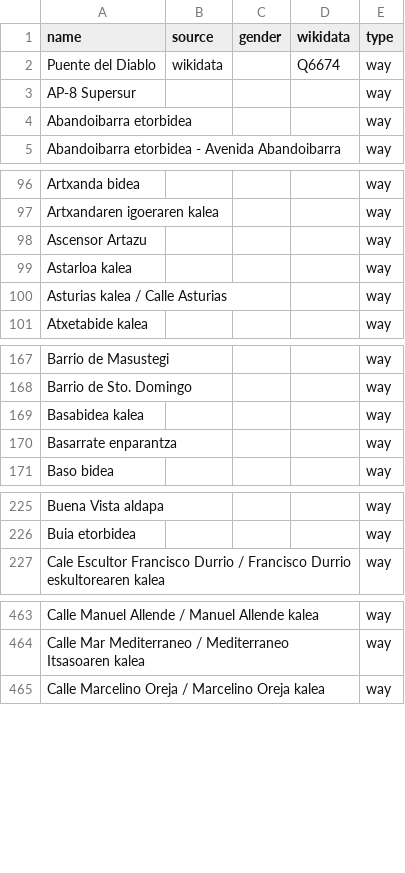
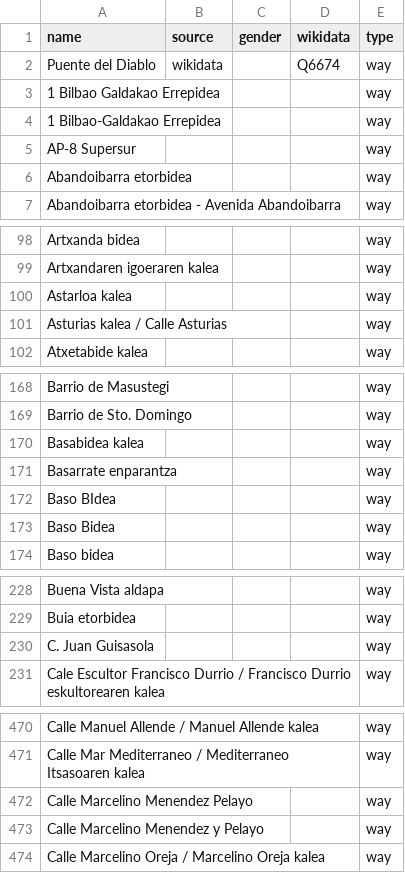
Before and after one commit to EqualStreetNames/equalstreetnames-bilbao, a CSV file: data/other.csv, drawn as a sheet; only a part is shown, gaps mark what is left out; removed rows and columns are numbered as before the commit, all else as after; the diff covers the shown part only; the diff names each change by its address in the sheet, - before the commit and + after, or states it on an @@ line.

```diff
--- a/data/other.csv
+++ b/data/other.csv
+row 3: 1 Bilbao Galdakao Errepidea |  |  |  | way
+row 4: 1 Bilbao-Galdakao Errepidea |  |  |  | way
-row 98: Ascensor Artazu |  |  |  | way
+row 172: Baso BIdea |  |  |  | way
+row 173: Baso Bidea |  |  |  | way
+row 230: C. Juan Guisasola |  |  |  | way
+row 472: Calle Marcelino Menendez Pelayo |  |  |  | way
+row 473: Calle Marcelino Menendez y Pelayo |  |  |  | way
```
Also changed, not shown: 13 added rows and 2 removed rows elsewhere in this file, 3 other files.
